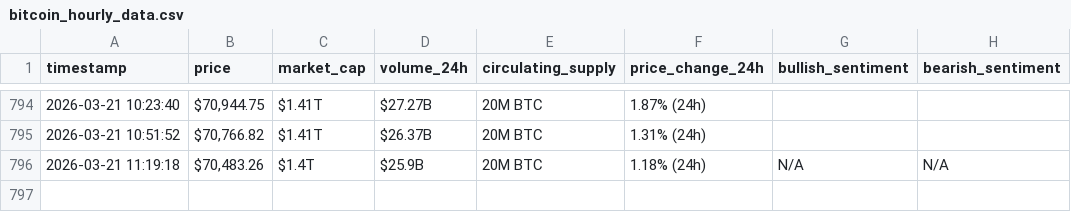
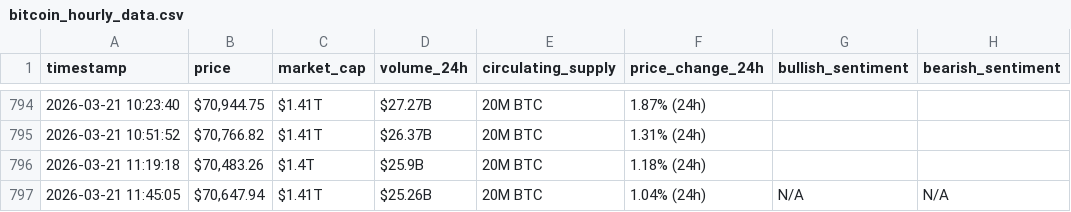
Before and after one commit to Bahaa204/Web-Scraping-Automation, a CSV file: bitcoin_hourly_data.csv, drawn as a sheet; only a part is shown, gaps mark what is left out.

```diff
--- a/bitcoin_hourly_data.csv
+++ b/bitcoin_hourly_data.csv
@@ -795,2 +795,3 @@ timestamp,price,market_cap,volume_24h,circulating_supply,price_change_24h,bullis
 2026-03-21 10:51:52,"$70,766.82",$1.41T,$26.37B,20M BTC,1.31% (24h),,
-2026-03-21 11:19:18,"$70,483.26",$1.4T,$25.9B,20M BTC,1.18% (24h),N/A,N/A
+2026-03-21 11:19:18,"$70,483.26",$1.4T,$25.9B,20M BTC,1.18% (24h),,
+2026-03-21 11:45:05,"$70,647.94",$1.41T,$25.26B,20M BTC,1.04% (24h),N/A,N/A
```
